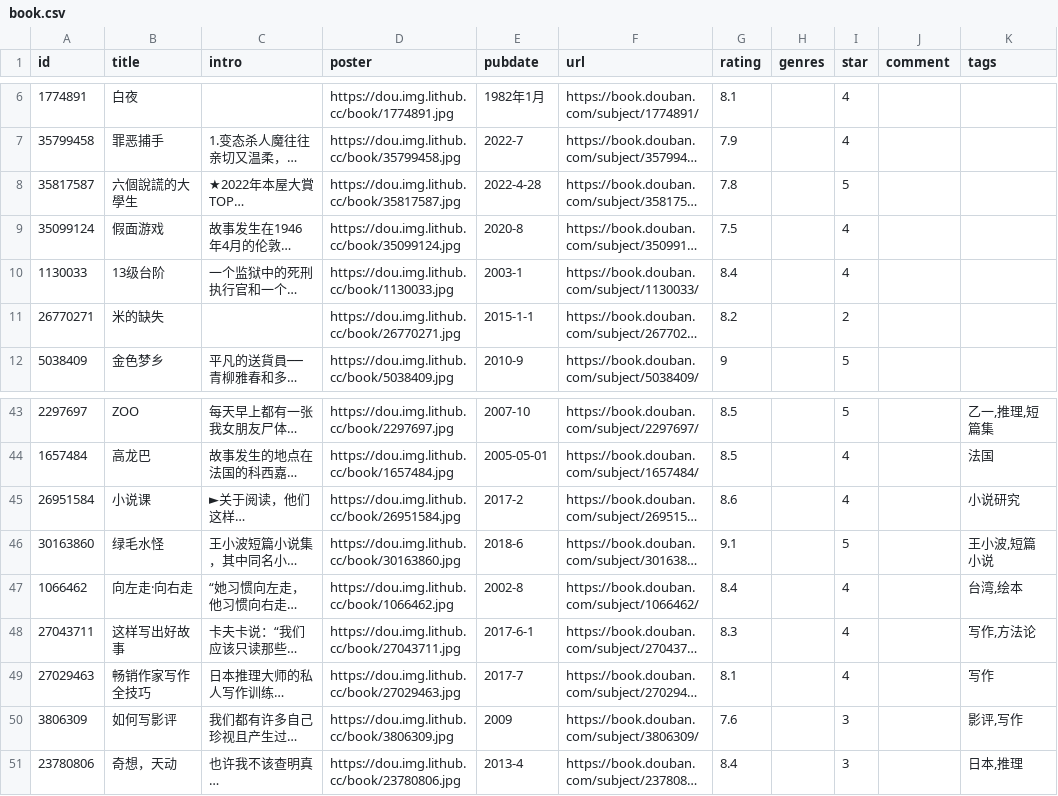
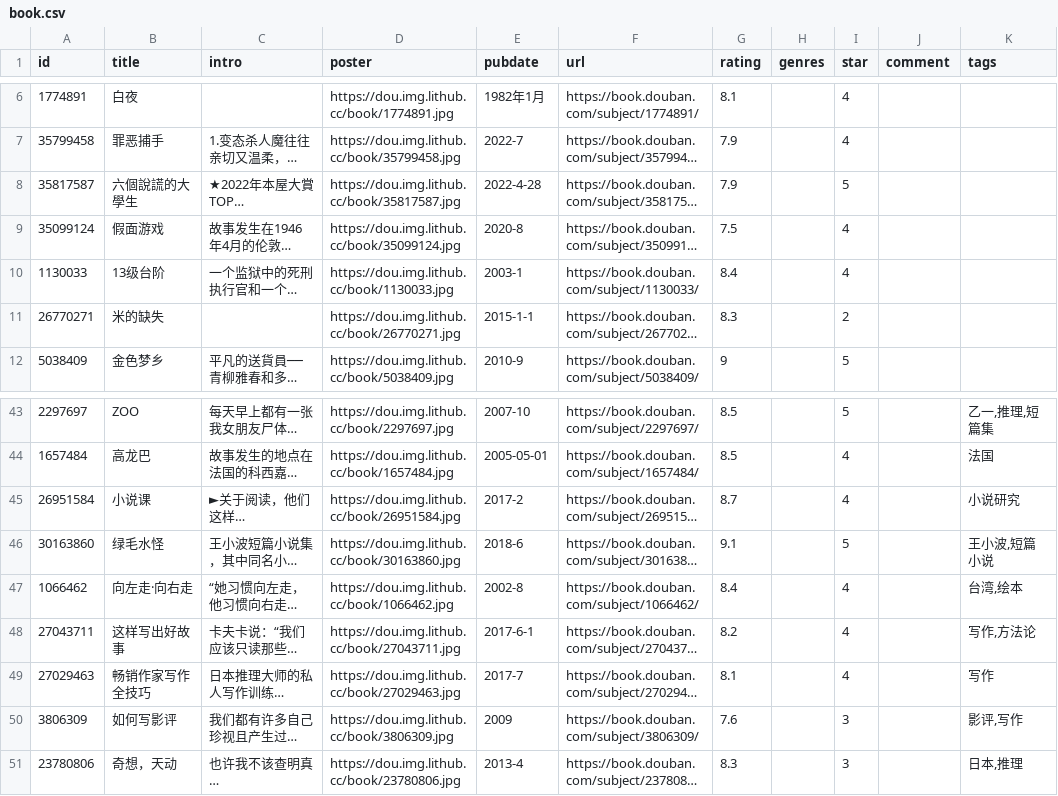
Before and after one commit to eliguoguo/elizen-blog, a CSV file: data/douban/book.csv, drawn as a sheet; only a part is shown, gaps mark what is left out; long unchanged cells end in …; the diff names each change by its address in the sheet, - before the commit and + after, or states it on an @@ line.

```diff
--- a/data/douban/book.csv
+++ b/data/douban/book.csv
-G8 (rating): 7.8
+G8 (rating): 7.9
-G11 (rating): 8.2
+G11 (rating): 8.3
-G45 (rating): 8.6
+G45 (rating): 8.7
-G48 (rating): 8.3
+G48 (rating): 8.2
-G51 (rating): 8.4
+G51 (rating): 8.3
```
Also changed, not shown: data/douban/movie.csv.
